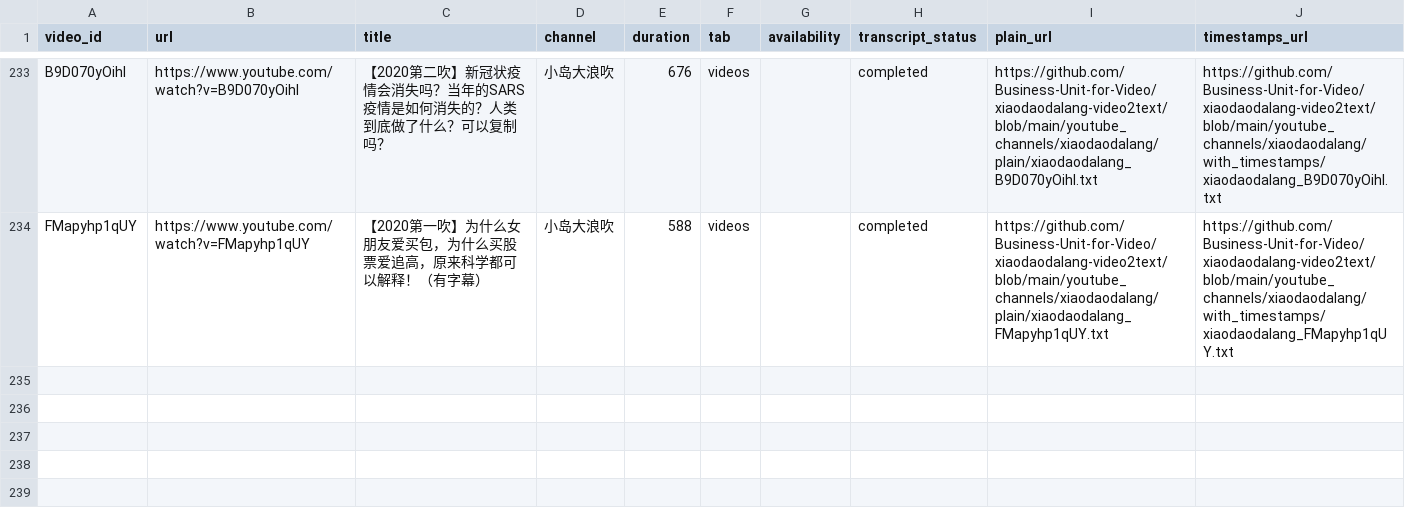
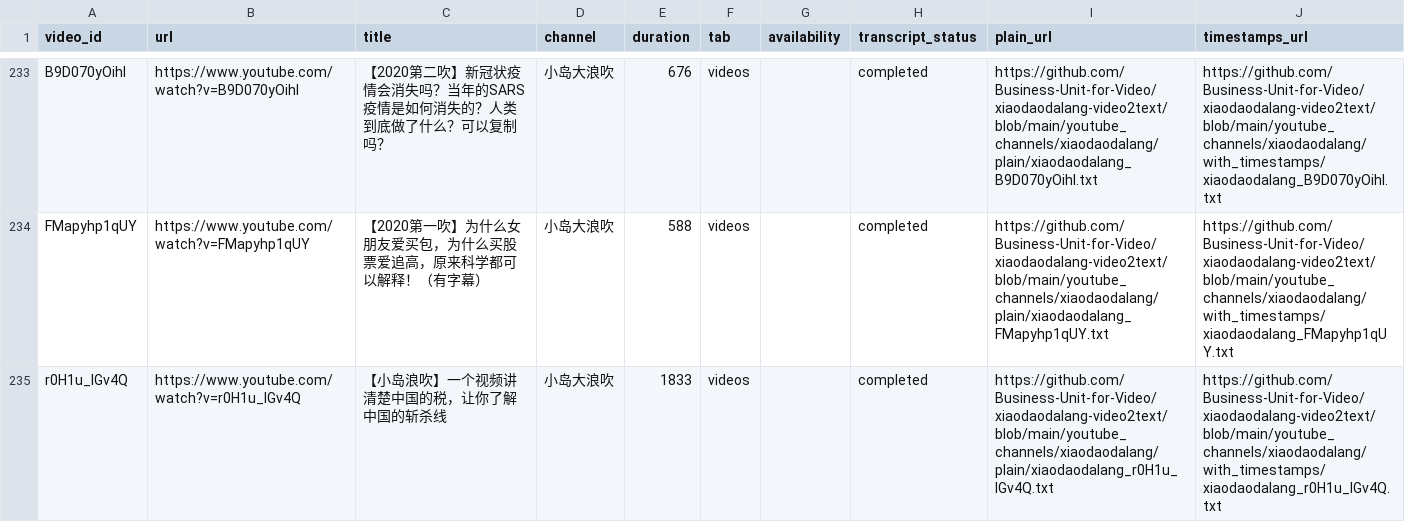
Before and after one commit to Business-Unit-for-Video/authorized-media-publisher, a CSV file: input/xiaodaodalang.csv, drawn as a sheet; only a part is shown, gaps mark what is left out.

```diff
--- a/input/xiaodaodalang.csv
+++ b/input/xiaodaodalang.csv
@@ -234 +234,2 @@ B9D070yOihI,https://www.youtube.com/watch?v=B9D070yOihI,【2020第二吹】新
 FMapyhp1qUY,https://www.youtube.com/watch?v=FMapyhp1qUY,【2020第一吹】为什么女朋友爱买包，为什么买股票爱追高，原来科学都可以解释！（有字幕）,小岛大浪吹,588,videos,,completed,https://github.com/Business-Unit-for-Video/xiaodaodalang-video2text/blob/main/youtube_channels/xiaodaodalang/plain/xiaodaodalang_FMapyhp1qUY.txt,https://github.com/Business-Unit-for-Video/xiaodaodalang-video2text/blob/main/youtube_channels/xiaodaodalang/with_timestamps/xiaodaodalang_FMapyhp1qUY.txt
+r0H1u_lGv4Q,https://www.youtube.com/watch?v=r0H1u_lGv4Q,【小岛浪吹】一个视频讲清楚中国的税，让你了解中国的斩杀线,小岛大浪吹,1833,videos,,completed,https://github.com/Business-Unit-for-Video/xiaodaodalang-video2text/blob/main/youtube_channels/xiaodaodalang/plain/xiaodaodalang_r0H1u_lGv4Q.txt,https://github.com/Business-Unit-for-Video/xiaodaodalang-video2text/blob/main/youtube_channels/xiaodaodalang/with_timestamps/xiaodaodalang_r0H1u_lGv4Q.txt
```
Also changed, not shown: input/betterleaf.csv.
